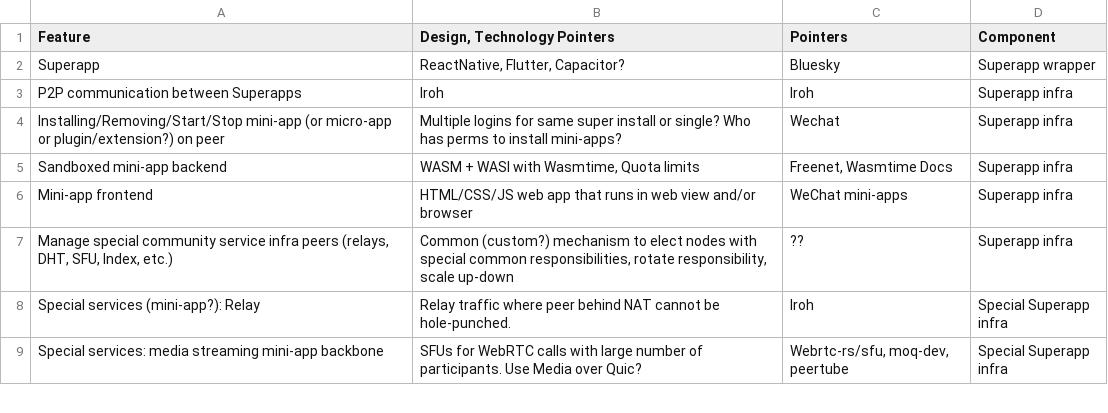
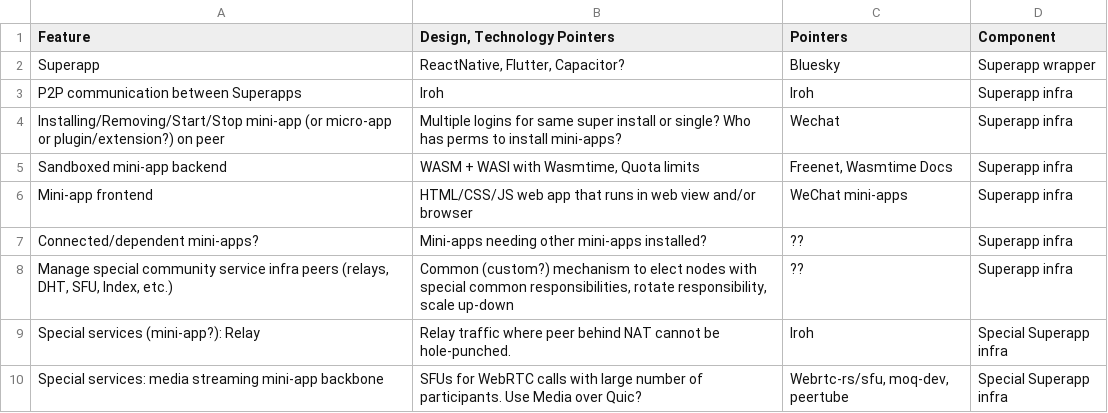
Before and after one commit to syneroym/foundation, a TSV file: architecture/feature-designptrs.tsv, drawn as a sheet; only a part is shown.

Commit message:
arch: add dependent app feature

```diff
--- a/architecture/feature-designptrs.tsv
+++ b/architecture/feature-designptrs.tsv
@@ -6,2 +6,3 @@ Sandboxed mini-app backend	"WASM + WASI with Wasmtime, Quota limits"	"Freenet, W
 Mini-app frontend	HTML/CSS/JS web app that runs in web view and/or browser	WeChat mini-apps	Superapp infra				
+Connected/dependent mini-apps?	Mini-apps needing other mini-apps installed?	??	Superapp infra				
 "Manage special community service infra peers (relays, DHT, SFU, Index, etc.)"	"Common (custom?) mechanism to elect nodes with special common responsibilities, rotate responsibility, scale up-down"	??	Superapp infra				
```
Also changed, not shown: 1 other file.
